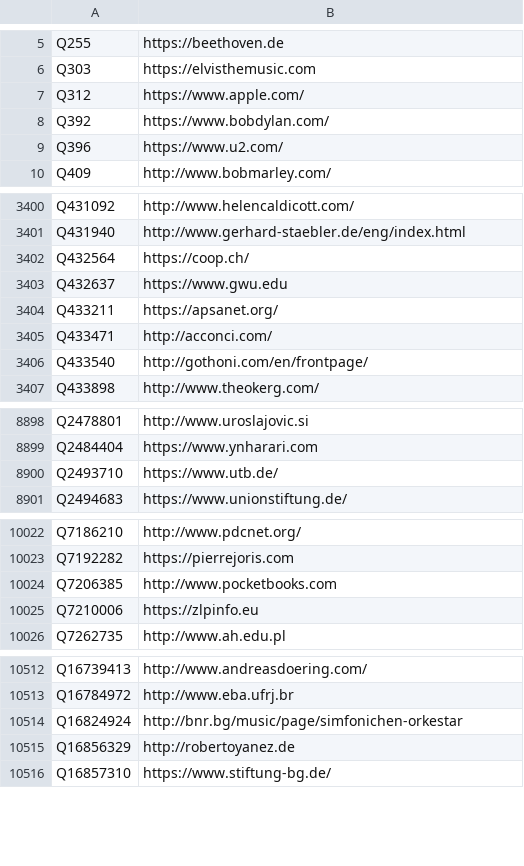
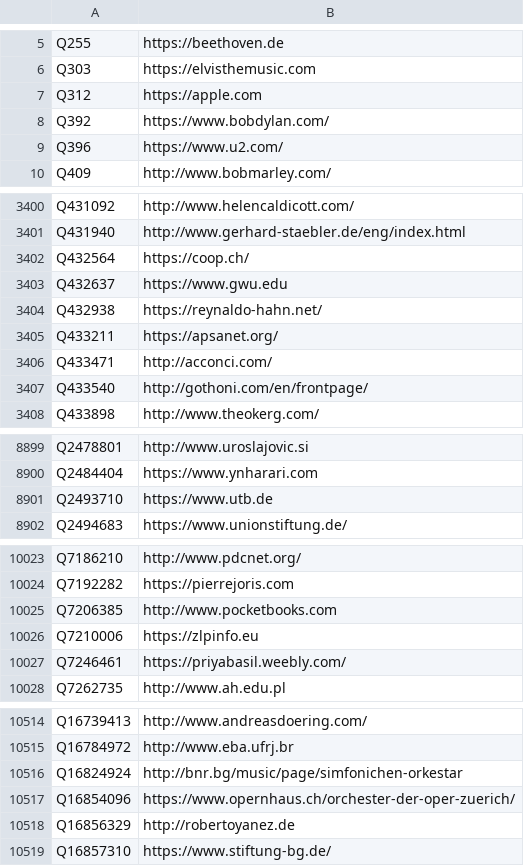
Before and after one commit to opencultureconsulting/dla-opac-gnd-enrichment, a TSV file: output/wikidata-P856.tsv, drawn as a sheet; only a part is shown, gaps mark what is left out.

```diff
--- a/output/wikidata-P856.tsv
+++ b/output/wikidata-P856.tsv
@@ -6,3 +6,3 @@ Q255	https://beethoven.de
 Q303	https://elvisthemusic.com
-Q312	https://www.apple.com/
+Q312	https://apple.com
 Q392	https://www.bobdylan.com/
@@ -3403,2 +3403,3 @@ Q432564	https://coop.ch/
 Q432637	https://www.gwu.edu
+Q432938	https://reynaldo-hahn.net/
 Q433211	https://apsanet.org/
@@ -8899,3 +8900,3 @@ Q2478801	http://www.uroslajovic.si
 Q2484404	https://www.ynharari.com
-Q2493710	https://www.utb.de/
+Q2493710	https://www.utb.de
 Q2494683	https://www.unionstiftung.de/
@@ -10025,2 +10026,3 @@ Q7206385	http://www.pocketbooks.com
 Q7210006	https://zlpinfo.eu
+Q7246461	https://priyabasil.weebly.com/
 Q7262735	http://www.ah.edu.pl
@@ -10514,2 +10516,3 @@ Q16784972	http://www.eba.ufrj.br
 Q16824924	http://bnr.bg/music/page/simfonichen-orkestar
+Q16854096	https://www.opernhaus.ch/orchester-der-oper-zuerich/
 Q16856329	http://robertoyanez.de
```
Also changed, not shown: output/wikidata-P109.tsv, 3 other files.
